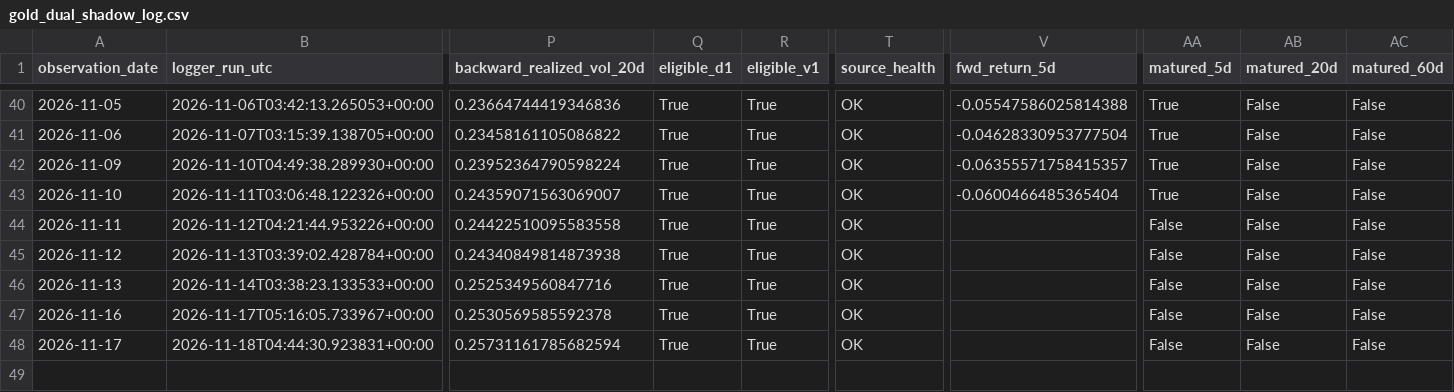
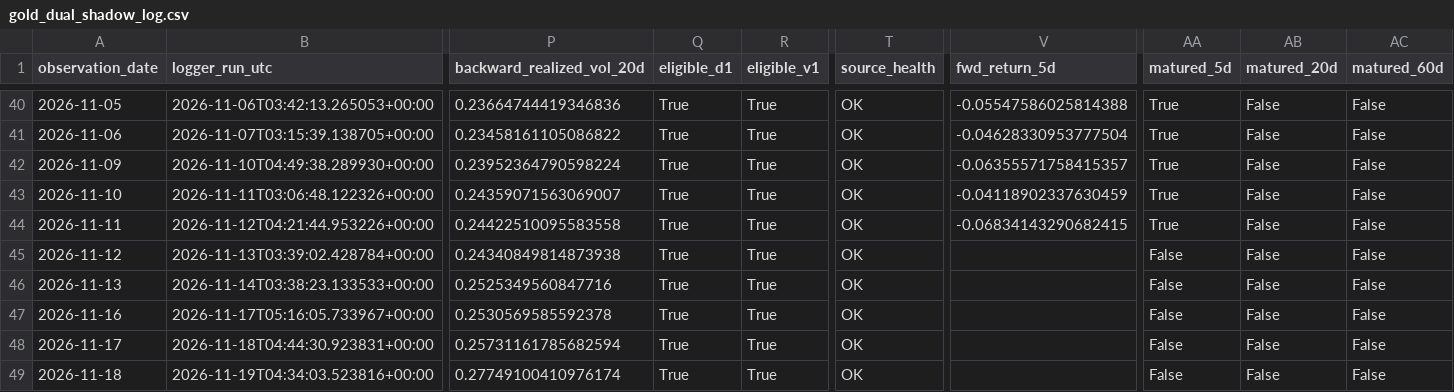
Before and after one commit to bolzp85-gif/regime_backtest, a CSV file: shadow_logs/gold_dual_shadow_log.csv, drawn as a sheet; only a part is shown, gaps mark what is left out; rows hold the shown columns only; the diff covers the shown part only; the diff names each change by its address in the sheet, - before the commit and + after, or states it on an @@ line.

```diff
--- a/shadow_logs/gold_dual_shadow_log.csv
+++ b/shadow_logs/gold_dual_shadow_log.csv
-V43 (fwd_return_5d): -0.0600466485365404
+V43 (fwd_return_5d): -0.04118902337630459
-V44 (fwd_return_5d): (empty)
+V44 (fwd_return_5d): -0.06834143290682415
-AA44 (matured_5d): False
+AA44 (matured_5d): True
+row 49: 2026-11-18 | 2026-11-19T04:34:03.523816+00:00 | 0.27749100410976174 | True | True | OK |  | False | False | False
```
Also changed, not shown: 24 edited cells elsewhere in this file, shadow_logs/gold_dual_shadow_evaluation_history.csv, shadow_logs/gold_dual_shadow_evaluation_summary.csv, 3 other files.
